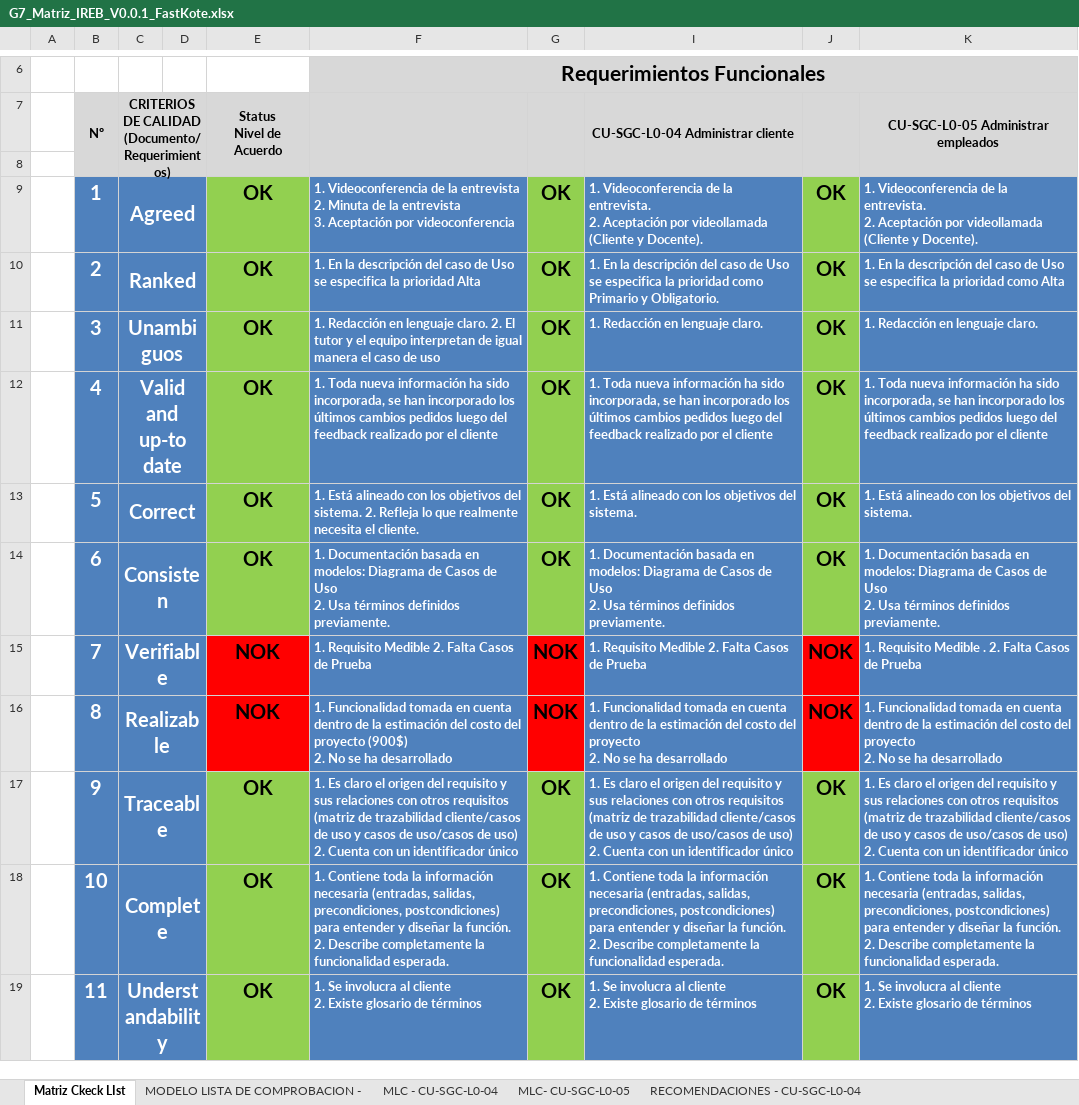
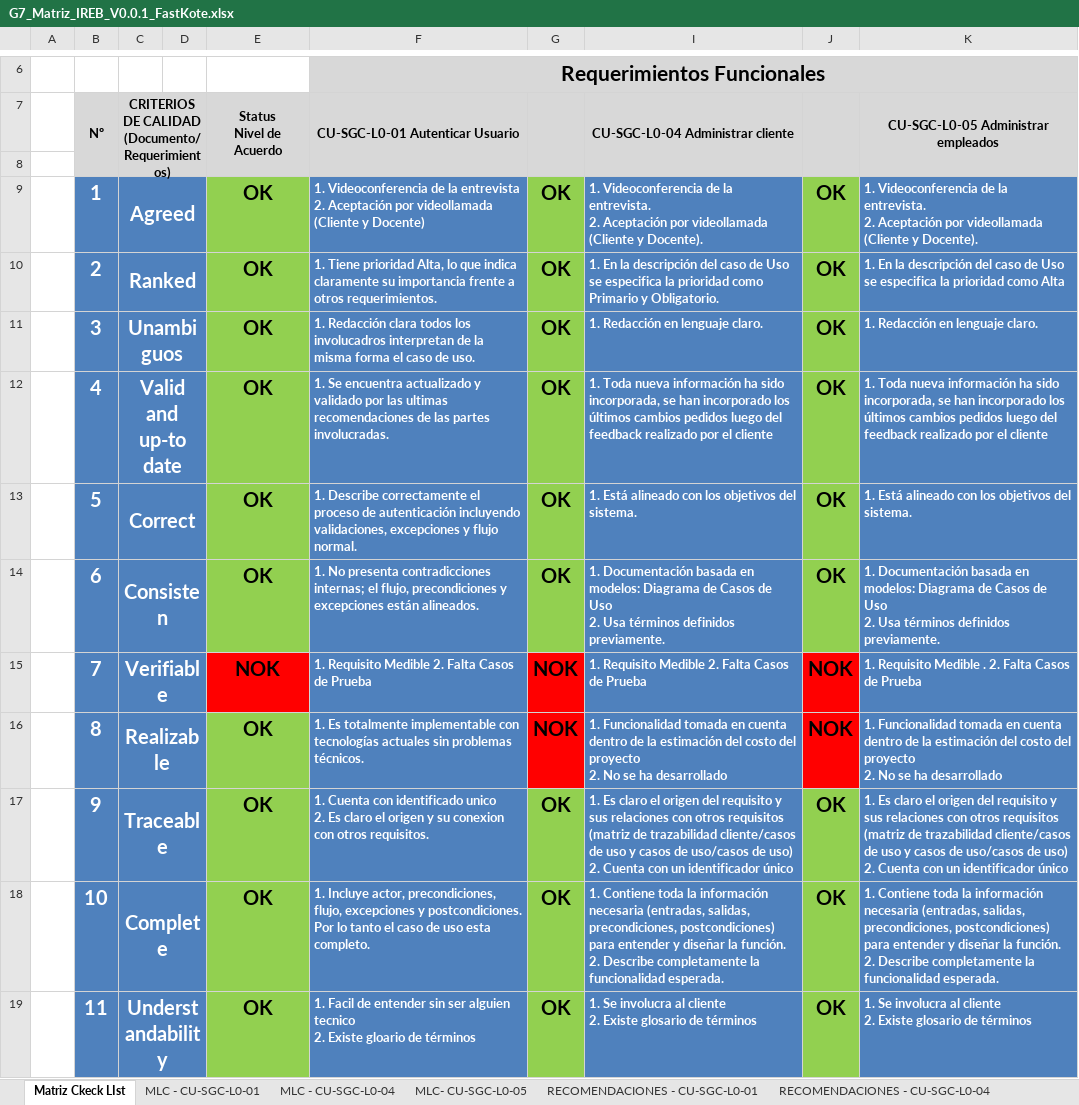
Before and after one commit to DianyGuerra/DianaGuerra_30723_G7_ADSW, an Excel workbook: Parcial 1/Talleres/G7_Matriz_IREB_V0.0.1_FastKote.xlsx, sheet Matriz Ckeck LIst, drawn as a sheet; only a part is shown, gaps mark what is left out; values as stored, in another font and other column widths than the file's, no borders; ↵ is a line break in a cell; the diff names each change by its address in the sheet, - before the commit and + after, or states it on an @@ line.

Commit message:
document complete V0.0.1

```diff
--- a/Parcial 1/Talleres/G7_Matriz_IREB_V0.0.1_FastKote.xlsx (sheet Matriz Ckeck LIst)
+++ b/Parcial 1/Talleres/G7_Matriz_IREB_V0.0.1_FastKote.xlsx (sheet Matriz Ckeck LIst)
-sheet tab: MODELO LISTA DE COMPROBACION -
+sheet tab: MLC - CU-SGC-L0-01
+sheet tab: RECOMENDACIONES - CU-SGC-L0-01
-F7: (empty)
+F7: CU-SGC-L0-01 Autenticar Usuario
-E8:G8 fill: none
+E8:G8 fill: #D8D8D8
-F9 (CU-SGC-L0-01 Autenticar Usuario): …entrevista ↵ 2. Minuta de la entrevista ↵ 3. Aceptación por videoconferencia
+F9 (CU-SGC-L0-01 Autenticar Usuario): …entrevista ↵ 2. Aceptación por videollamada (Cliente y Docente)
-F10 (CU-SGC-L0-01 Autenticar Usuario): 1. En la descripción del caso de Uso se especifica la prioridad Alta
+F10 (CU-SGC-L0-01 Autenticar Usuario): 1. Tiene prioridad Alta, lo que indica claramente su importancia frente a otros requerimientos.
-F11 (CU-SGC-L0-01 Autenticar Usuario): 1. Redacción en lenguaje claro. 2. El tutor y el equipo interpretan de igual manera el caso de uso
+F11 (CU-SGC-L0-01 Autenticar Usuario): 1. Redacción clara todos los involucadros interpretan de la misma forma el caso de uso.
-F12 (CU-SGC-L0-01 Autenticar Usuario): 1. Toda nueva información ha sido incorporada, se han incorporado los últimos cambios pedidos luego del feedback realizado por el cliente
+F12 (CU-SGC-L0-01 Autenticar Usuario): 1. Se encuentra actualizado y validado por las ultimas recomendaciones de las partes involucradas.
-F13 (CU-SGC-L0-01 Autenticar Usuario): 1. Está alineado con los objetivos del sistema. 2. Refleja lo que realmente necesita el cliente.
+F13 (CU-SGC-L0-01 Autenticar Usuario): 1. Describe correctamente el proceso de autenticación incluyendo validaciones, excepciones y flujo normal.
-F14 (CU-SGC-L0-01 Autenticar Usuario): 1. Documentación basada en modelos: Diagrama de Casos de Uso ↵ 2. Usa términos definidos previamente.
+F14 (CU-SGC-L0-01 Autenticar Usuario): 1. No presenta contradicciones internas; el flujo, precondiciones y excepciones están alineados.
-E16 (Status Nivel de Acuerdo): NOK
+E16 (Status Nivel de Acuerdo): OK
-E16 fill: #FF0000
+E16 fill: #92D050
-F16 (CU-SGC-L0-01 Autenticar Usuario): 1. Funcionalidad tomada en cuenta dentro de la estimación del costo del proyecto (900$) ↵ 2. No se ha desarrollado
+F16 (CU-SGC-L0-01 Autenticar Usuario): 1. Es totalmente implementable con tecnologías actuales sin problemas técnicos.
-F17 (CU-SGC-L0-01 Autenticar Usuario): 1. Es claro el origen del requisito y sus relaciones con otros requisitos (matriz de trazabilidad cliente/casos de uso y casos de uso/casos de uso) ↵ 2. Cuenta con un identificador único
+F17 (CU-SGC-L0-01 Autenticar Usuario): 1. Cuenta con identificado unico ↵ 2. Es claro el origen y su conexion con otros requisitos.
-F18 (CU-SGC-L0-01 Autenticar Usuario): 1. Contiene toda la información necesaria (entradas, salidas, precondiciones, postcondiciones) para entender y diseñar la función. ↵ 2. Describe completamente la funcionalidad esperada.
+F18 (CU-SGC-L0-01 Autenticar Usuario): 1. Incluye actor, precondiciones, flujo, excepciones y postcondiciones. Por lo tanto el caso de uso esta completo.
-F19 (CU-SGC-L0-01 Autenticar Usuario): 1. Se involucra al cliente ↵ 2. Existe glosario de términos
+F19 (CU-SGC-L0-01 Autenticar Usuario): 1. Facil de entender sin ser alguien tecnico ↵ 2. Existe gloario de términos
```
Also changed, not shown: sheet MLC - CU-SGC-L0-01, formulas that keep their value, charts or pictures.
